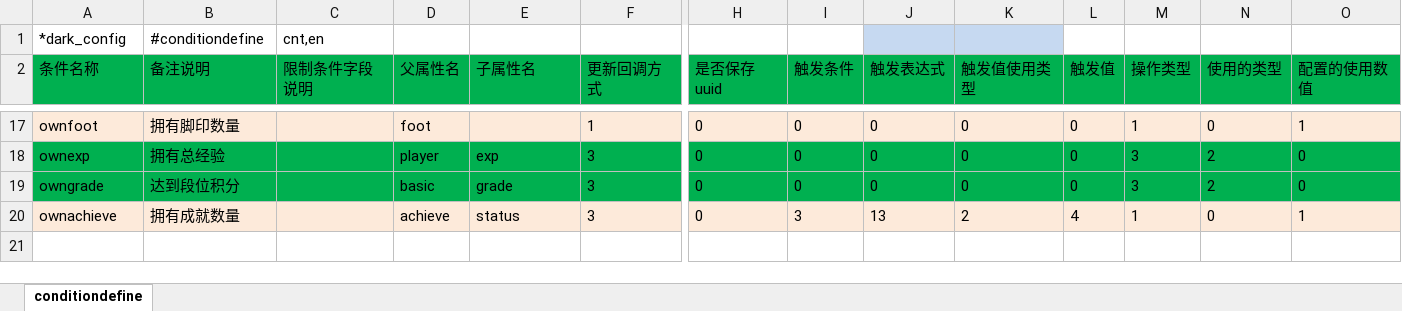
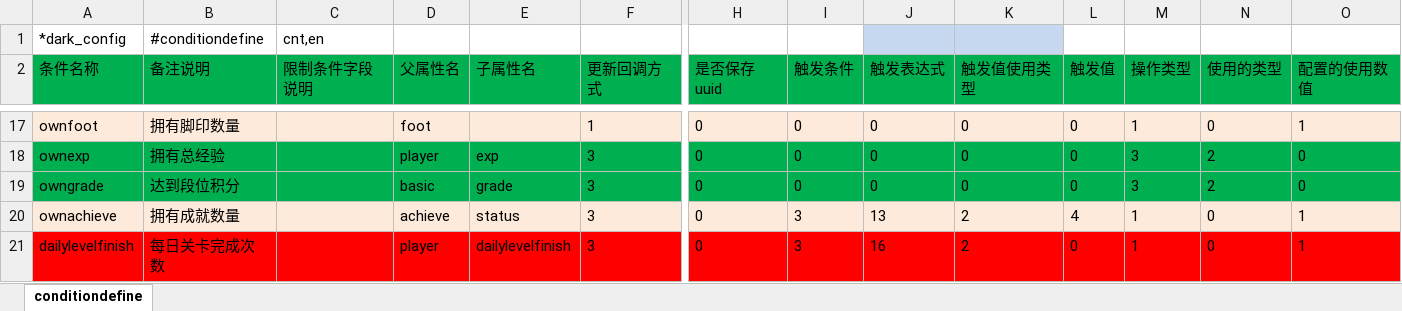
Before and after one commit to lori227/Fighter, an Excel workbook: Resource/excel/K-框架-条件定义-(框架定义,后端维护).xlsx, sheet conditiondefine, drawn as a sheet; only a part is shown, gaps mark what is left out; values as stored, in another font and other column widths than the file's, no borders; conditional formats not drawn; rows hold the shown columns only; the diff names each change by its address in the sheet, - before the commit and + after, or states it on an @@ line.

```diff
--- a/Resource/excel/K-框架-条件定义-(框架定义,后端维护).xlsx (sheet conditiondefine)
+++ b/Resource/excel/K-框架-条件定义-(框架定义,后端维护).xlsx (sheet conditiondefine)
+row 21: dailylevelfinish | 每日关卡完成次数 |  | player | dailylevelfinish | 3 | 0 | 3 | 16 | 2 | 0 | 1 | 0 | 1
```
Also changed, not shown: Resource/excel/R-任务-任务配置-(框架定义,策划填写).xlsx, Resource/excel/R-任务-条件配置-(框架定义,策划填写).xlsx, 6 other files.
